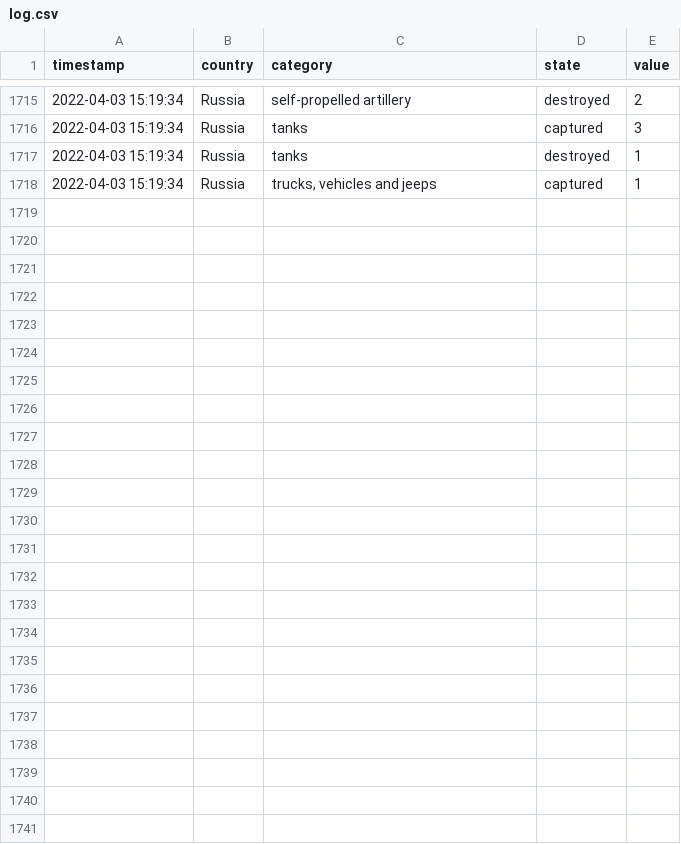
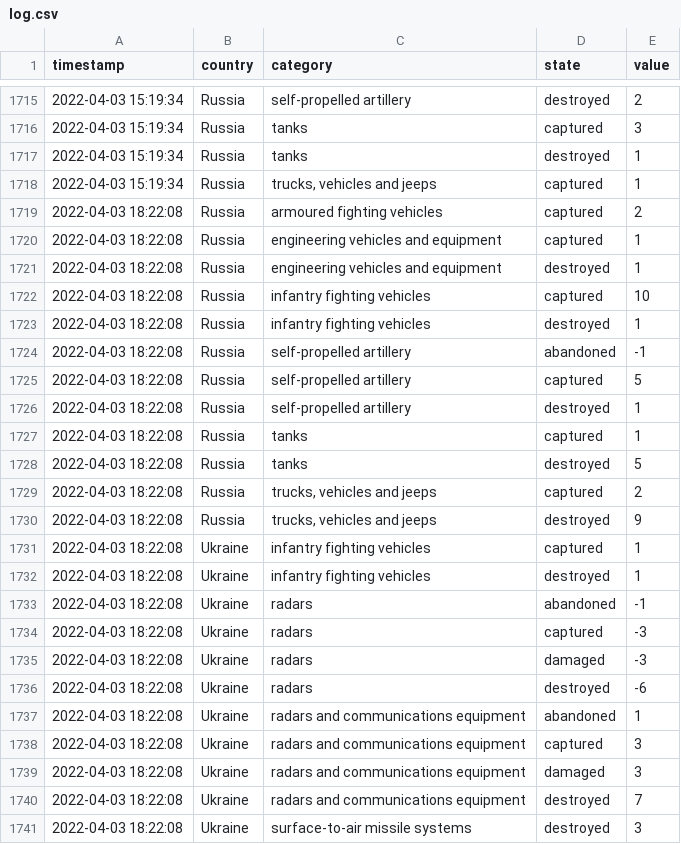
Before and after one commit to mauforonda/ukraine, a CSV file: log.csv, drawn as a sheet; only a part is shown, gaps mark what is left out; the diff names each change by its address in the sheet, - before the commit and + after, or states it on an @@ line.

```diff
--- a/log.csv
+++ b/log.csv
+row 1719: 2022-04-03 18:22:08 | Russia | armoured fighting vehicles | captured | 2
+row 1720: 2022-04-03 18:22:08 | Russia | engineering vehicles and equipment | captured | 1
+row 1721: 2022-04-03 18:22:08 | Russia | engineering vehicles and equipment | destroyed | 1
+row 1722: 2022-04-03 18:22:08 | Russia | infantry fighting vehicles | captured | 10
+row 1723: 2022-04-03 18:22:08 | Russia | infantry fighting vehicles | destroyed | 1
+row 1724: 2022-04-03 18:22:08 | Russia | self-propelled artillery | abandoned | -1
+row 1725: 2022-04-03 18:22:08 | Russia | self-propelled artillery | captured | 5
+row 1726: 2022-04-03 18:22:08 | Russia | self-propelled artillery | destroyed | 1
+row 1727: 2022-04-03 18:22:08 | Russia | tanks | captured | 1
+row 1728: 2022-04-03 18:22:08 | Russia | tanks | destroyed | 5
+row 1729: 2022-04-03 18:22:08 | Russia | trucks, vehicles and jeeps | captured | 2
+row 1730: 2022-04-03 18:22:08 | Russia | trucks, vehicles and jeeps | destroyed | 9
+row 1731: 2022-04-03 18:22:08 | Ukraine | infantry fighting vehicles | captured | 1
+row 1732: 2022-04-03 18:22:08 | Ukraine | infantry fighting vehicles | destroyed | 1
+row 1733: 2022-04-03 18:22:08 | Ukraine | radars | abandoned | -1
+row 1734: 2022-04-03 18:22:08 | Ukraine | radars | captured | -3
+row 1735: 2022-04-03 18:22:08 | Ukraine | radars | damaged | -3
+row 1736: 2022-04-03 18:22:08 | Ukraine | radars | destroyed | -6
+row 1737: 2022-04-03 18:22:08 | Ukraine | radars and communications equipment | abandoned | 1
+row 1738: 2022-04-03 18:22:08 | Ukraine | radars and communications equipment | captured | 3
+row 1739: 2022-04-03 18:22:08 | Ukraine | radars and communications equipment | damaged | 3
+row 1740: 2022-04-03 18:22:08 | Ukraine | radars and communications equipment | destroyed | 7
+row 1741: 2022-04-03 18:22:08 | Ukraine | surface-to-air missile systems | destroyed | 3
```
Also changed, not shown: reports.csv, summary.csv.
